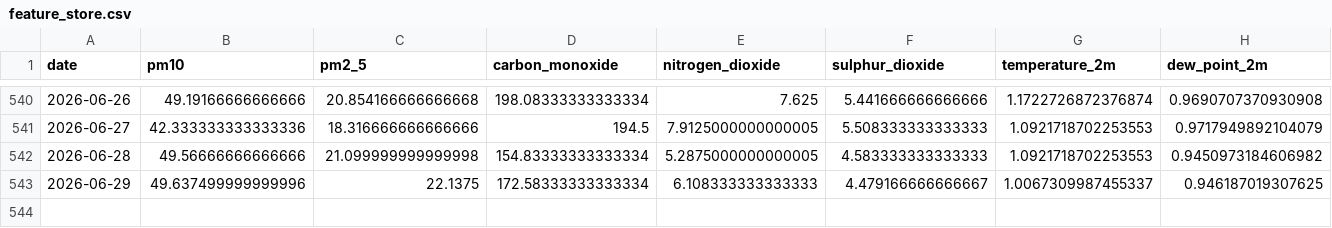
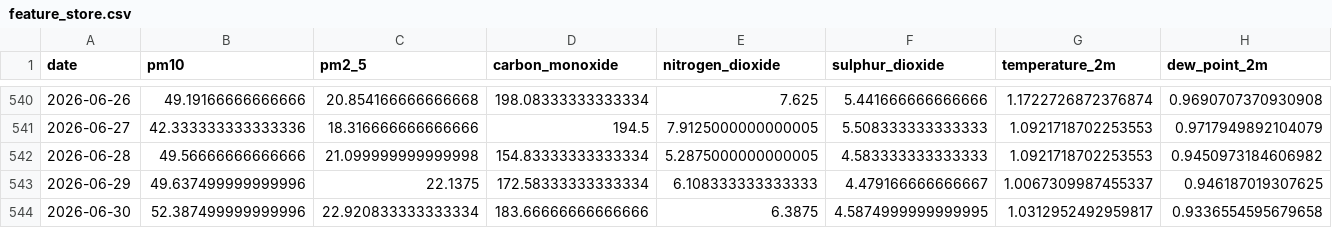
Before and after one commit to emaniftikharr/pm10_pm2.5, a CSV file: data/processed/feature_store.csv, drawn as a sheet; only a part is shown, gaps mark what is left out; rows hold the shown columns only; the diff names each change by its address in the sheet, - before the commit and + after, or states it on an @@ line.

```diff
--- a/data/processed/feature_store.csv
+++ b/data/processed/feature_store.csv
+row 544: 2026-06-30 | 52.387499999999996 | 22.920833333333334 | 183.66666666666666 | 6.3875 | 4.5874999999999995 | 1.0312952492959817 | 0.9336554595679658
```
Also changed, not shown: data/fetch_log.csv, data/pipeline_log.csv, 1 other file.
